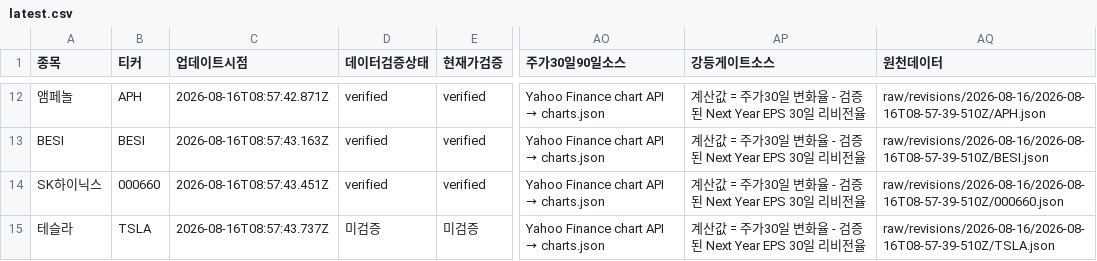
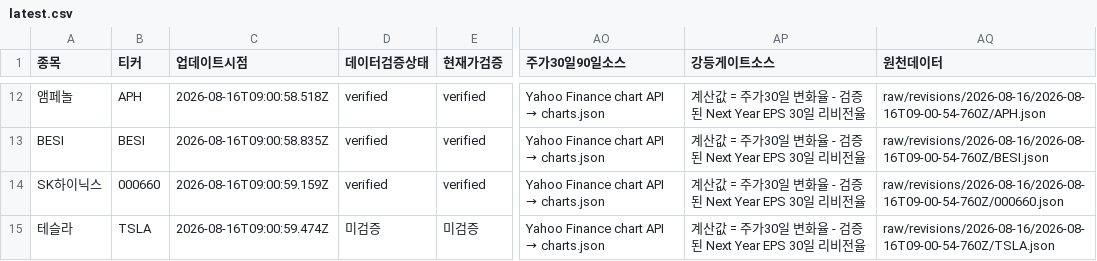
Before and after one commit to SimpleorNothing/ten-bagger, a CSV file: raw/revisions/latest.csv, drawn as a sheet; only a part is shown, gaps mark what is left out; the diff covers the shown part only; the diff names each change by its address in the sheet, - before the commit and + after, or states it on an @@ line.

```diff
--- a/raw/revisions/latest.csv
+++ b/raw/revisions/latest.csv
-C12 (업데이트시점): 2026-08-16T08:57:42.871Z
+C12 (업데이트시점): 2026-08-16T09:00:58.518Z
-AQ12 (원천데이터): raw/revisions/2026-08-16/2026-08-16T08-57-39-510Z/APH.json
+AQ12 (원천데이터): raw/revisions/2026-08-16/2026-08-16T09-00-54-760Z/APH.json
-C13 (업데이트시점): 2026-08-16T08:57:43.163Z
+C13 (업데이트시점): 2026-08-16T09:00:58.835Z
-AQ13 (원천데이터): raw/revisions/2026-08-16/2026-08-16T08-57-39-510Z/BESI.json
+AQ13 (원천데이터): raw/revisions/2026-08-16/2026-08-16T09-00-54-760Z/BESI.json
-C14 (업데이트시점): 2026-08-16T08:57:43.451Z
+C14 (업데이트시점): 2026-08-16T09:00:59.159Z
-AQ14 (원천데이터): raw/revisions/2026-08-16/2026-08-16T08-57-39-510Z/000660.json
+AQ14 (원천데이터): raw/revisions/2026-08-16/2026-08-16T09-00-54-760Z/000660.json
-C15 (업데이트시점): 2026-08-16T08:57:43.737Z
+C15 (업데이트시점): 2026-08-16T09:00:59.474Z
-AQ15 (원천데이터): raw/revisions/2026-08-16/2026-08-16T08-57-39-510Z/TSLA.json
+AQ15 (원천데이터): raw/revisions/2026-08-16/2026-08-16T09-00-54-760Z/TSLA.json
```
Also changed, not shown: 47 edited cells elsewhere in this file, 22 other files.
